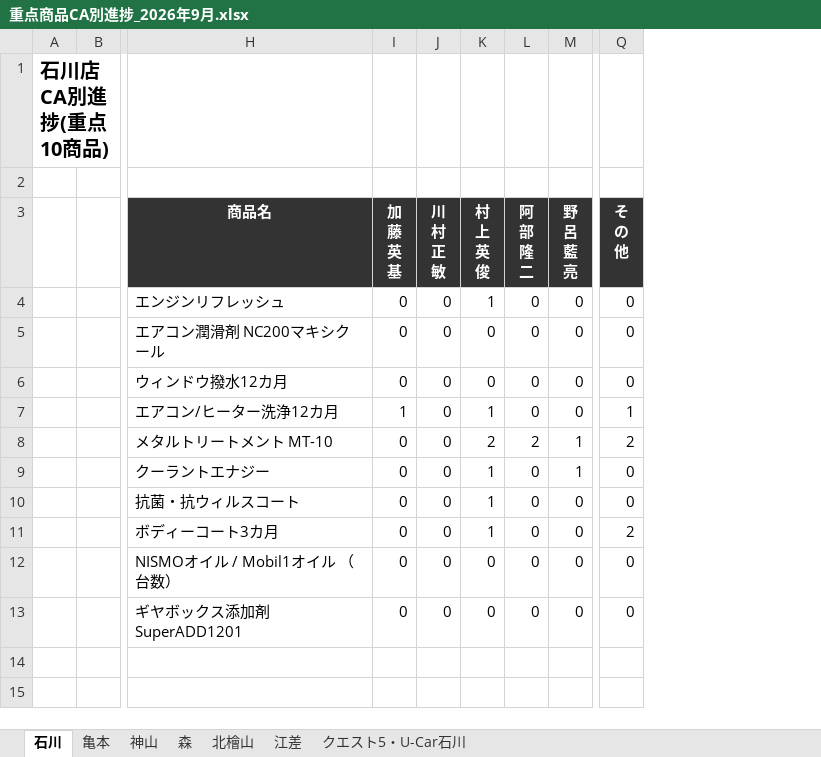
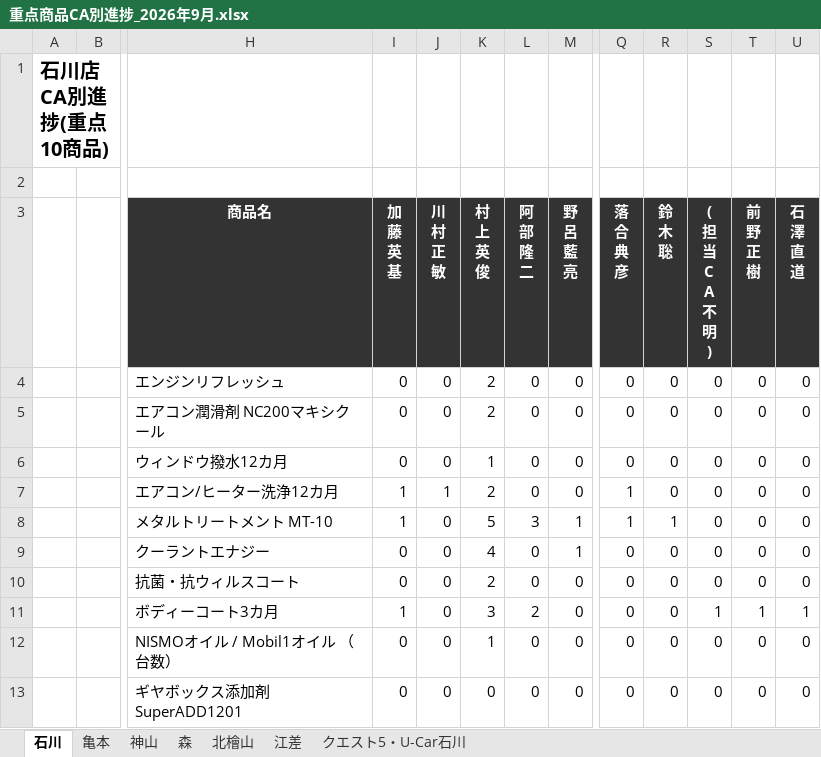
Before and after one commit to kir780866006052-sketch/-jyuten-syouhin-dashboard, an Excel workbook: 重点商品CA別進捗_2026年9月.xlsx, sheet 石川, drawn as a sheet; only a part is shown, gaps mark what is left out; values as stored, in another font and other column widths than the file's, no borders; charts and pictures not drawn; ↵ is a line break in a cell; the diff names each change by its address in the sheet, - before the commit and + after, or states it on an @@ line.

Commit message:
update 重点商品CA別進捗_2026年9月.xlsx

```diff
--- a/重点商品CA別進捗_2026年9月.xlsx (sheet 石川)
+++ b/重点商品CA別進捗_2026年9月.xlsx (sheet 石川)
+column R (鈴 木 聡), rows 4-13: 0 | 0 | 0 | 0 | 1 | 0 | 0 | 0 | 0 | 0
+column S (( 担 当 C A 不 明 )), rows 4-13: 0 | 0 | 0 | 0 | 0 | 0 | 0 | 1 | 0 | 0
+column T (前 野 正 樹), rows 4-13: 0 | 0 | 0 | 0 | 0 | 0 | 0 | 1 | 0 | 0
+column U (石 澤 直 道), rows 4-13: 0 | 0 | 0 | 0 | 0 | 0 | 0 | 1 | 0 | 0
-Q3: そ ↵ の ↵ 他
+Q3: 落 ↵ 合 ↵ 典 ↵ 彦
-K4 (村 上 英 俊): 1
+K4 (村 上 英 俊): 2
-K5 (村 上 英 俊): 0
+K5 (村 上 英 俊): 2
-K6 (村 上 英 俊): 0
+K6 (村 上 英 俊): 1
-J7 (川 村 正 敏): 0
+J7 (川 村 正 敏): 1
-K7 (村 上 英 俊): 1
+K7 (村 上 英 俊): 2
-I8 (加 藤 英 基): 0
+I8 (加 藤 英 基): 1
-K8 (村 上 英 俊): 2
+K8 (村 上 英 俊): 5
-L8 (阿 部 隆 二): 2
+L8 (阿 部 隆 二): 3
-Q8 (落 合 典 彦): 2
+Q8 (落 合 典 彦): 1
-K9 (村 上 英 俊): 1
+K9 (村 上 英 俊): 4
-K10 (村 上 英 俊): 1
+K10 (村 上 英 俊): 2
-I11 (加 藤 英 基): 0
+I11 (加 藤 英 基): 1
-K11 (村 上 英 俊): 1
+K11 (村 上 英 俊): 3
-L11 (阿 部 隆 二): 0
+L11 (阿 部 隆 二): 2
-Q11 (落 合 典 彦): 2
+Q11 (落 合 典 彦): 0
-K12 (村 上 英 俊): 0
+K12 (村 上 英 俊): 1
```
Also changed, not shown: sheet 北檜山, sheet 亀本, sheet 森, sheet 神山, sheet 江差, sheet クエスト5・U-Car石川, charts or pictures.
